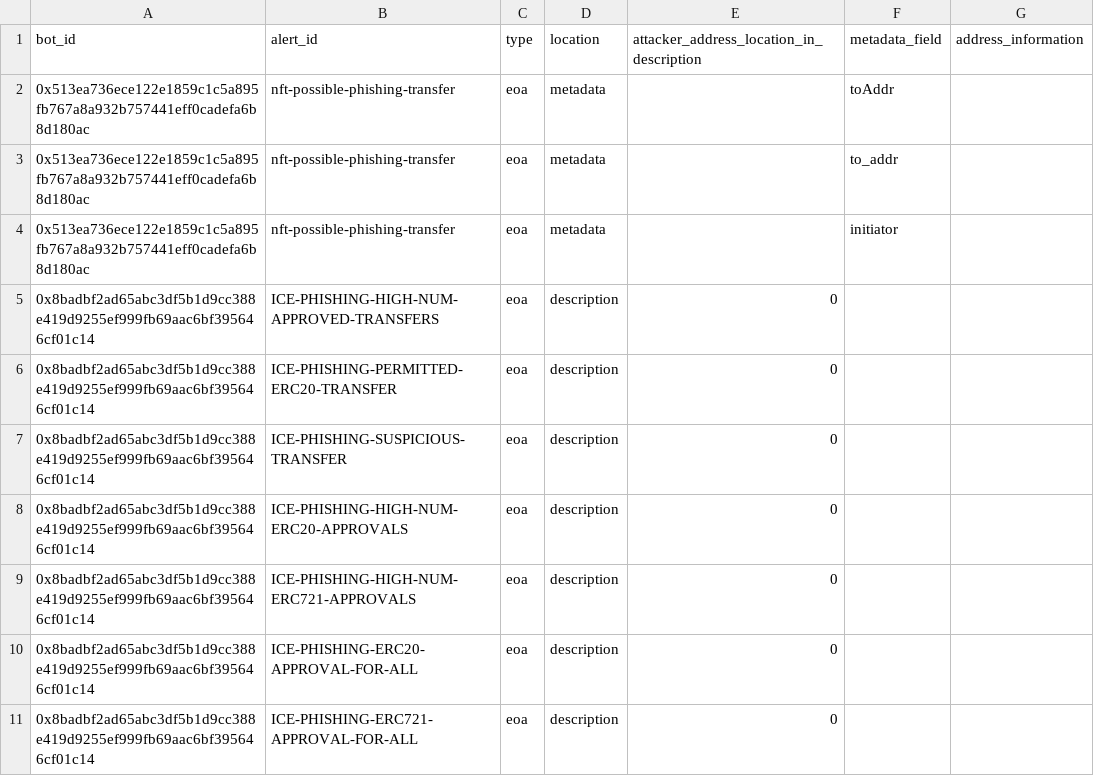
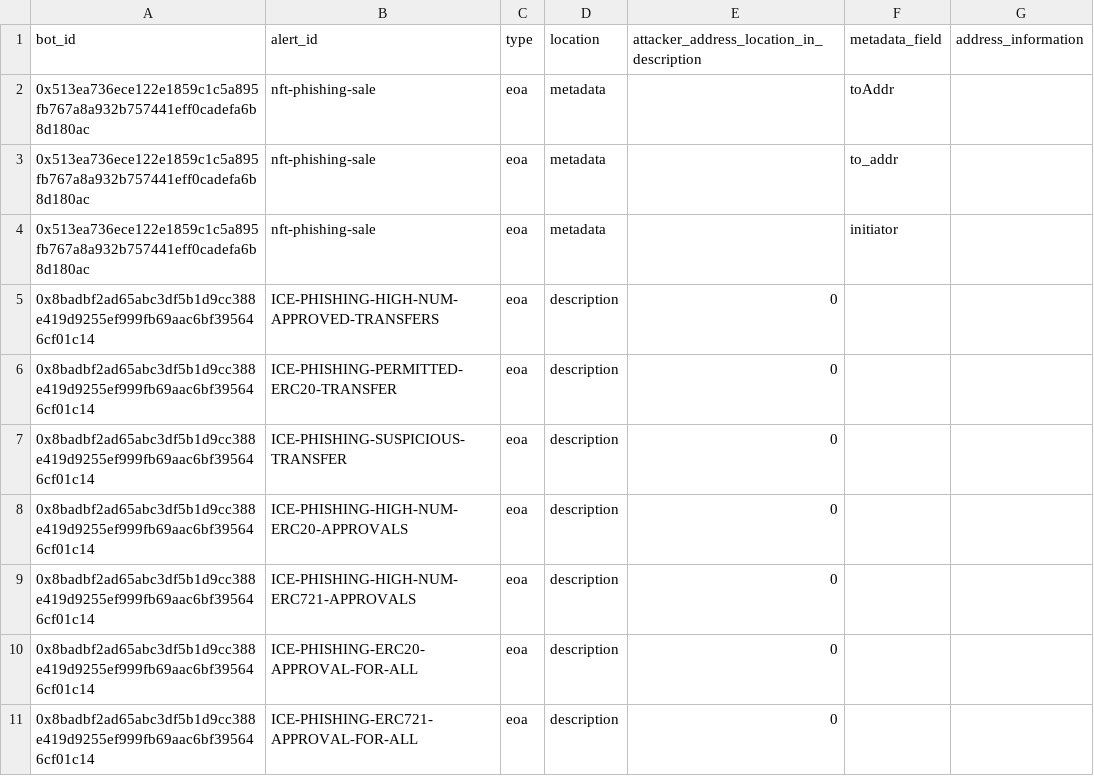
Before and after one commit to forta-network/starter-kits, a CSV file: scam-detector-py/basebot_parsing_config.csv, drawn as a sheet; only a part is shown.

```diff
--- a/scam-detector-py/basebot_parsing_config.csv
+++ b/scam-detector-py/basebot_parsing_config.csv
@@ -1,5 +1,5 @@
 bot_id,alert_id,type,location,attacker_address_location_in_description,metadata_field,address_information
-0x513ea736ece122e1859c1c5a895fb767a8a932b757441eff0cadefa6b8d180ac,nft-possible-phishing-transfer,eoa,metadata,,toAddr,
-0x513ea736ece122e1859c1c5a895fb767a8a932b757441eff0cadefa6b8d180ac,nft-possible-phishing-transfer,eoa,metadata,,to_addr,
-0x513ea736ece122e1859c1c5a895fb767a8a932b757441eff0cadefa6b8d180ac,nft-possible-phishing-transfer,eoa,metadata,,initiator,
+0x513ea736ece122e1859c1c5a895fb767a8a932b757441eff0cadefa6b8d180ac,nft-phishing-sale,eoa,metadata,,toAddr,
+0x513ea736ece122e1859c1c5a895fb767a8a932b757441eff0cadefa6b8d180ac,nft-phishing-sale,eoa,metadata,,to_addr,
+0x513ea736ece122e1859c1c5a895fb767a8a932b757441eff0cadefa6b8d180ac,nft-phishing-sale,eoa,metadata,,initiator,
 0x8badbf2ad65abc3df5b1d9cc388e419d9255ef999fb69aac6bf395646cf01c14,ICE-PHISHING-HIGH-NUM-APPROVED-TRANSFERS,eoa,description,0,,
```
Also changed, not shown: 5 other files.
